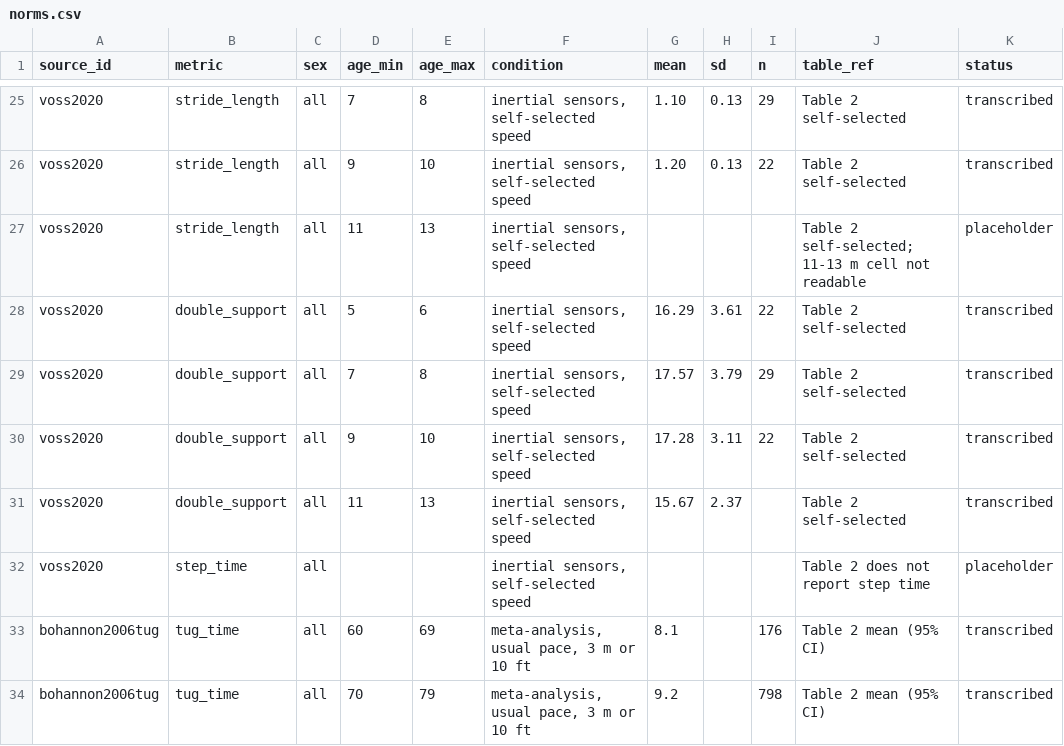
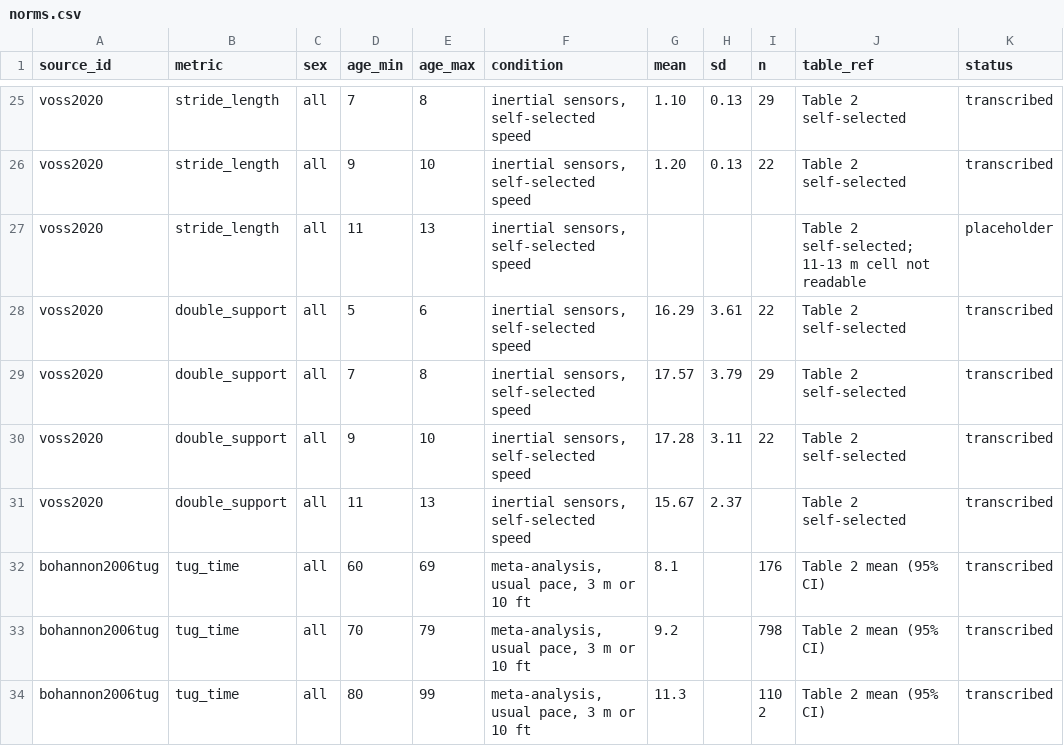
Before and after one commit to kirkjaa/nodal-screen, a CSV file: data/norms.csv, drawn as a sheet; only a part is shown, gaps mark what is left out; the shorter side is filled out with more unchanged rows; the diff names each change by its address in the sheet, - before the commit and + after, or states it on an @@ line.

```diff
--- a/data/norms.csv
+++ b/data/norms.csv
-row 32: voss2020 | step_time | all |  |  | inertial sensors, self-selected speed |  |  |  | Table 2 does not report step time | placeholder
```
Also changed, not shown: 3 other files.
